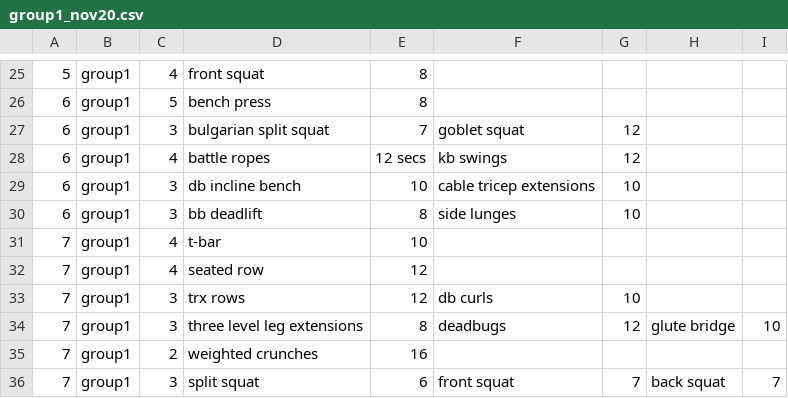
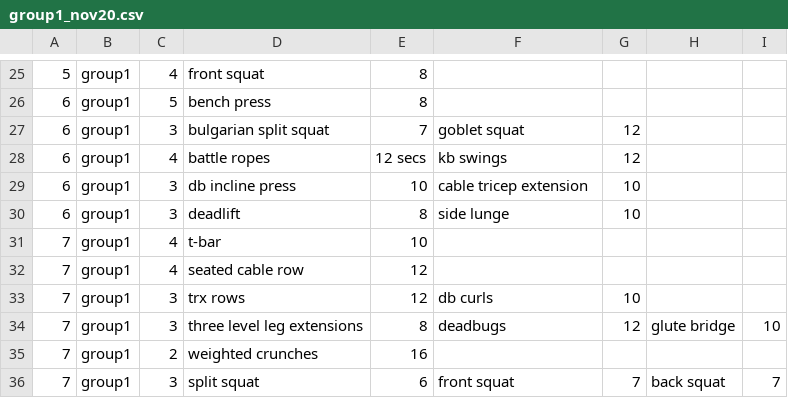
Before and after one commit to zbretz/trainer_app, a CSV file: workout_programs/group1_nov20.csv, drawn as a sheet; only a part is shown, gaps mark what is left out; the diff covers the shown part only.

```diff
--- a/workout_programs/group1_nov20.csv
+++ b/workout_programs/group1_nov20.csv
@@ -28,6 +28,6 @@
 6,group1,4,battle ropes,12 secs,kb swings,12,,
-6,group1,3,db incline bench,10,cable tricep extensions,10,,
-6,group1,3,bb deadlift,8,side lunges,10,,
+6,group1,3,db incline press,10,cable tricep extension,10,,
+6,group1,3,deadlift,8,side lunge,10,,
 7,group1,4,t-bar,10,,,,
-7,group1,4,seated row,12,,,,
+7,group1,4,seated cable row,12,,,,
 7,group1,3,trx rows,12,db curls,10,,
```
Also changed, not shown: 21 edited cells elsewhere in this file, workout_programs/group2_nov20.csv, 4 other files.
